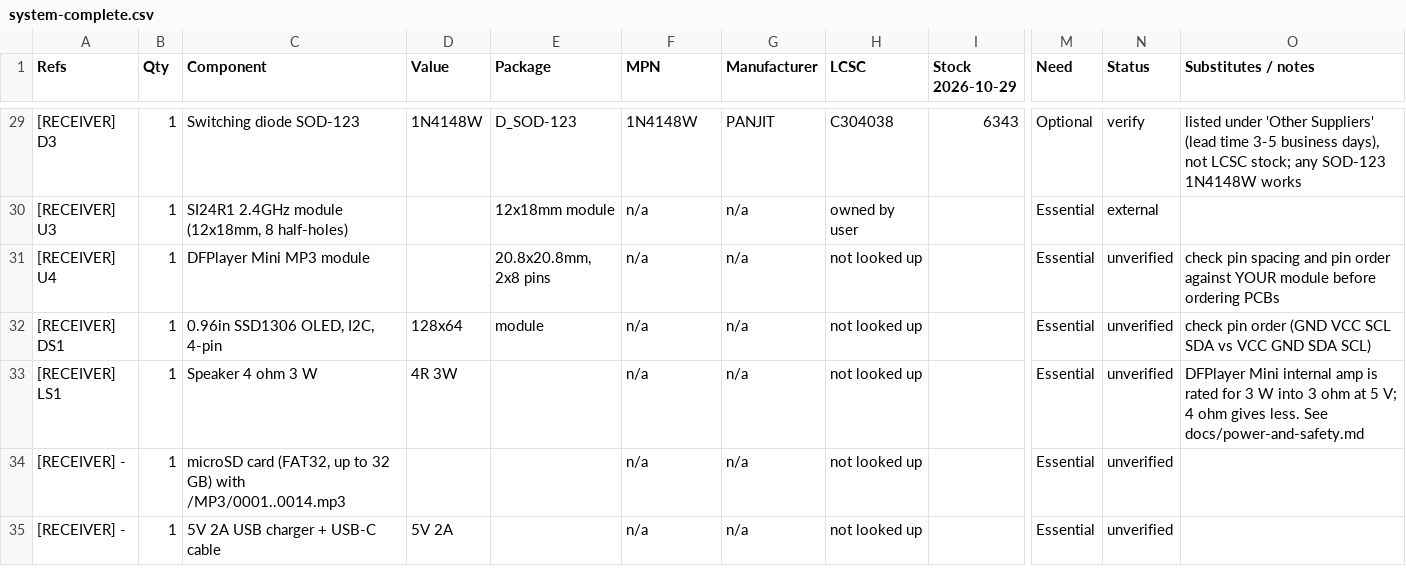
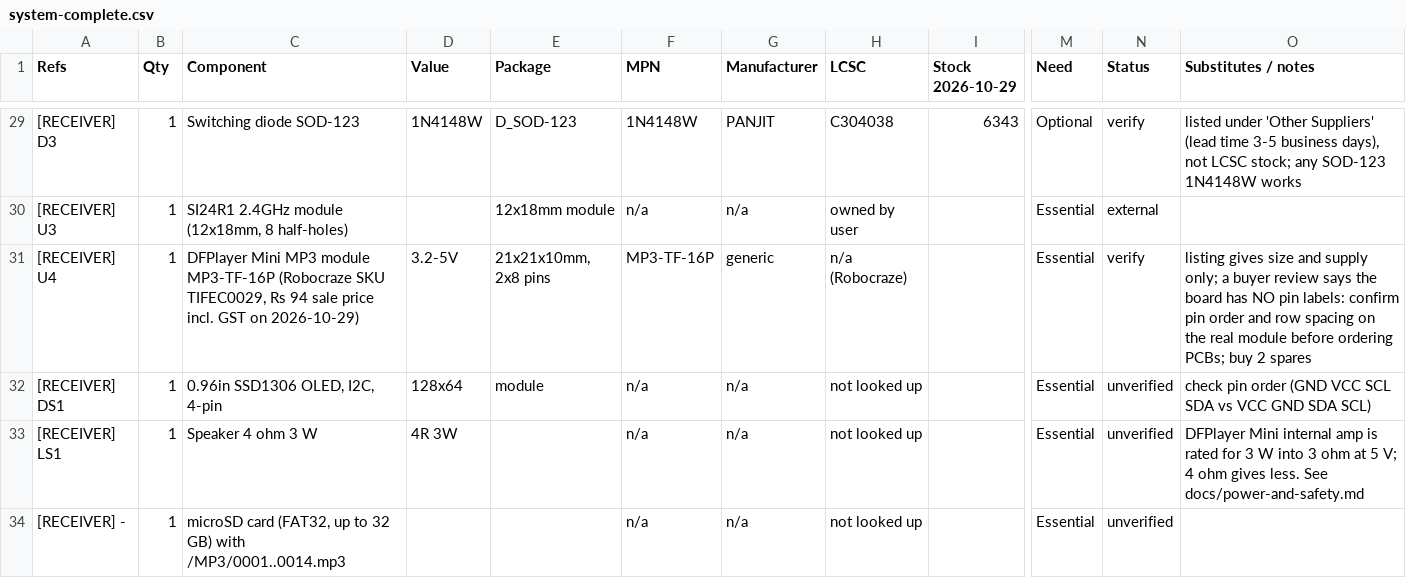
Before and after one commit to ElectroIoT/Restaurant-Calling-Bell, a CSV file: hardware/bom/system-complete.csv, drawn as a sheet; only a part is shown, gaps mark what is left out; the shorter side is filled out with more unchanged rows; the diff names each change by its address in the sheet, - before the commit and + after, or states it on an @@ line.

Commit message:
BOM: record Robocraze DFPlayer Mini listing (size, supply, unlabeled pins)

```diff
--- a/hardware/bom/system-complete.csv
+++ b/hardware/bom/system-complete.csv
-C31 (Component): …MP3 module
+C31 (Component): …MP3 module MP3-TF-16P (Robocraze SKU TIFEC0029, Rs 94 sale price incl. GST on 2026-10-29)
-D31 (Value): (empty)
+D31 (Value): 3.2-5V
-E31 (Package): 20.8x20.8mm, 2x8 pins
+E31 (Package): 21x21x10mm, 2x8 pins
-F31 (MPN): n/a
+F31 (MPN): MP3-TF-16P
-G31 (Manufacturer): n/a
+G31 (Manufacturer): generic
-H31 (LCSC): not looked up
+H31 (LCSC): n/a (Robocraze)
-N31 (Status): unverified
+N31 (Status): verify
-O31 (Substitutes / notes): check pin spacing and pin order against YOUR module before ordering PCBs
+O31 (Substitutes / notes): listing gives size and supply only; a buyer review says the board has NO pin labels: confirm pin order and row spacing on the real module before ordering PCBs; buy 2 spares
```
Also changed, not shown: hardware/receiver/bom/receiver-1x.csv, 2 other files.
